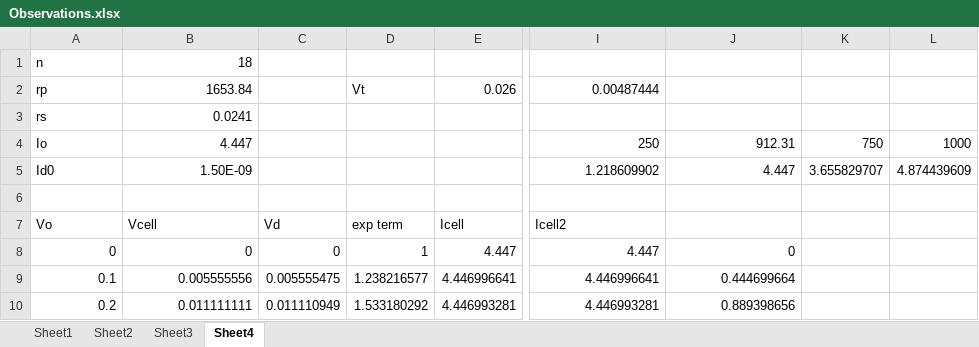
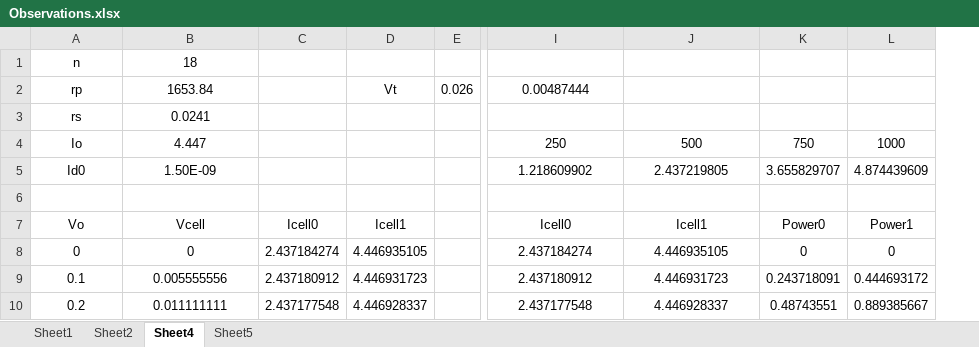
Before and after one commit to sn89vivek/PowerLab, an Excel workbook: Submissions/Experiment 1/Observations.xlsx, sheet Sheet4, drawn as a sheet; only a part is shown, gaps mark what is left out; values as stored, in another font and other column widths than the file's, no borders; charts and pictures not drawn; removed rows and columns are numbered as before the commit, all else as after; the diff covers the shown part only; the diff names each change by its address in the sheet, - before the commit and + after, or states it on an @@ line.

```diff
--- a/Submissions/Experiment 1/Observations.xlsx (sheet Sheet4)
+++ b/Submissions/Experiment 1/Observations.xlsx (sheet Sheet4)
-sheet tab: Sheet3
+sheet tab: Sheet5
-column C, rows 7-10: Vd | 0 | 0.005555475 | 0.011110949
-column D, rows 2-10: Vt |  |  |  |  | exp term | 1 | 1.238216577 | 1.533180292
-column E, rows 2-10: 0.026 |  |  |  |  | Icell | 4.447 | 4.446996641 | 4.446993281
+column C, rows 7-10: Icell0 | 2.437184274 | 2.437180912 | 2.437177548
+column D, rows 2-10: Vt |  |  |  |  | Icell1 | 4.446935105 | 4.446931723 | 4.446928337
+column E, row 2: 0.026
-column K, rows 4-5: 750 | 3.655829707
-column L, rows 4-5: 1000 | 4.874439609
+column K, rows 4-10: 750 | 3.655829707 |  | Power0 | 0 | 0.243718091 | 0.48743551
+column L, rows 4-10: 1000 | 4.874439609 |  | Power1 | 0 | 0.444693172 | 0.889385667
-A1:A5 alignment: left
+A1:A5 alignment: center
-B1:B5 alignment: right
+B1:B5 alignment: center
-I2 alignment: right
+I2 alignment: center
-I4:J5 alignment: right
+I4:J5 alignment: center
-J4: 912.31
+J4: 500
-J5: 4.447
+J5: 2.437219805
-A7:B7 alignment: left
+A7:B7 alignment: center
-I7 alignment: left
+I7 alignment: center
-I7: Icell2
+I7: Icell0
-J7: (empty)
+J7: Icell1
-A8:B10 alignment: right
+A8:B10 alignment: center
-I8:J10 alignment: right
+I8:J10 alignment: center
-I8: 4.447
+I8: 2.437184274
-J8: 0
+J8: 4.446935105
-I9: 4.446996641
+I9: 2.437180912
-J9: 0.444699664
+J9: 4.446931723
-I10: 4.446993281
+I10: 2.437177548
-J10: 0.889398656
+J10: 4.446928337
```
Also changed, not shown: 1 added row, 19 added columns, 200 edited cells and cell formats elsewhere in this sheet, sheet Sheet1, sheet Sheet2, formulas that keep their value, charts or pictures.
